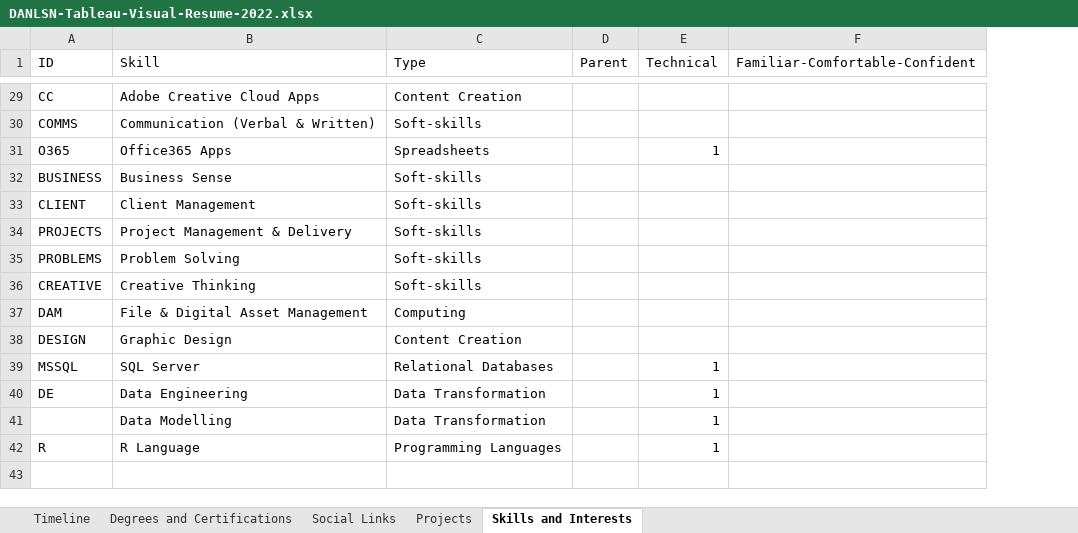
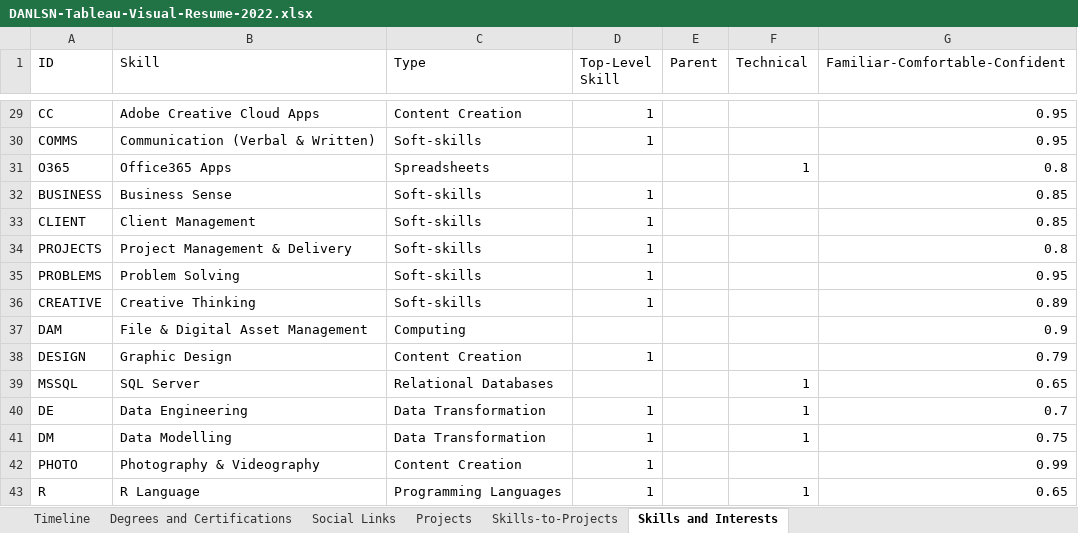
Before and after one commit to danlsn/tableau-visual-resume, an Excel workbook: data/DANLSN-Tableau-Visual-Resume-2022.xlsx, sheet Skills and Interests, drawn as a sheet; only a part is shown, gaps mark what is left out; values as stored, in another font and other column widths than the file's, no borders; table styles not drawn; addresses are those after the commit; the diff covers the shown part only; the diff names each change by its address in the sheet, - before the commit and + after, or states it on an @@ line.

```diff
--- a/data/DANLSN-Tableau-Visual-Resume-2022.xlsx (sheet Skills and Interests)
+++ b/data/DANLSN-Tableau-Visual-Resume-2022.xlsx (sheet Skills and Interests)
+sheet tab: Skills-to-Projects
+column D (Top-Level Skill), rows 29-41: 1 | 1 |  | 1 | 1 | 1 | 1 | 1 |  | 1 |  | 1 | 1; row 43: 1
-G29:G30 (Familiar-Comfortable-Confident): (empty)
+G29:G30 (Familiar-Comfortable-Confident): 0.95
-G31 (Familiar-Comfortable-Confident): (empty)
+G31 (Familiar-Comfortable-Confident): 0.8
-G32:G33 (Familiar-Comfortable-Confident): (empty)
+G32:G33 (Familiar-Comfortable-Confident): 0.85
-G34 (Familiar-Comfortable-Confident): (empty)
+G34 (Familiar-Comfortable-Confident): 0.8
-G35 (Familiar-Comfortable-Confident): (empty)
+G35 (Familiar-Comfortable-Confident): 0.95
-G36 (Familiar-Comfortable-Confident): (empty)
+G36 (Familiar-Comfortable-Confident): 0.89
-G37 (Familiar-Comfortable-Confident): (empty)
+G37 (Familiar-Comfortable-Confident): 0.9
-G38 (Familiar-Comfortable-Confident): (empty)
+G38 (Familiar-Comfortable-Confident): 0.79
-G39 (Familiar-Comfortable-Confident): (empty)
+G39 (Familiar-Comfortable-Confident): 0.65
-G40 (Familiar-Comfortable-Confident): (empty)
+G40 (Familiar-Comfortable-Confident): 0.7
-A41 (ID): (empty)
+A41 (ID): DM
-G41 (Familiar-Comfortable-Confident): (empty)
+G41 (Familiar-Comfortable-Confident): 0.75
+row 42: PHOTO | Photography & Videography | Content Creation | 1 |  |  | 0.99
-G43 (Familiar-Comfortable-Confident): (empty)
+G43 (Familiar-Comfortable-Confident): 0.65
```
Also changed, not shown: 27 edited cells elsewhere in this sheet, sheet Projects, sheet Timeline, sheet Degrees and Certifications.
